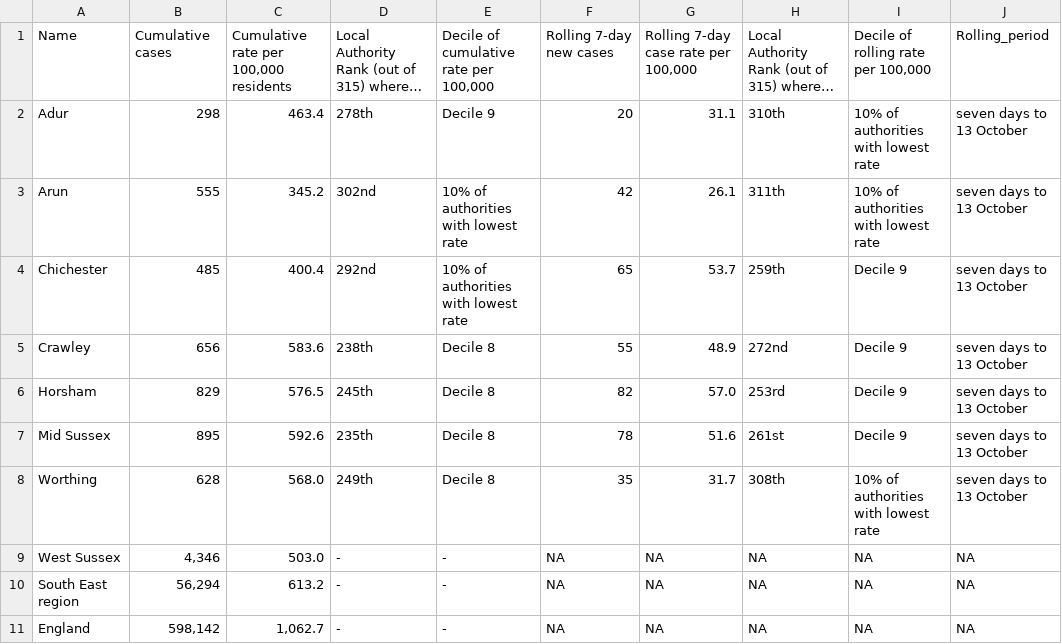
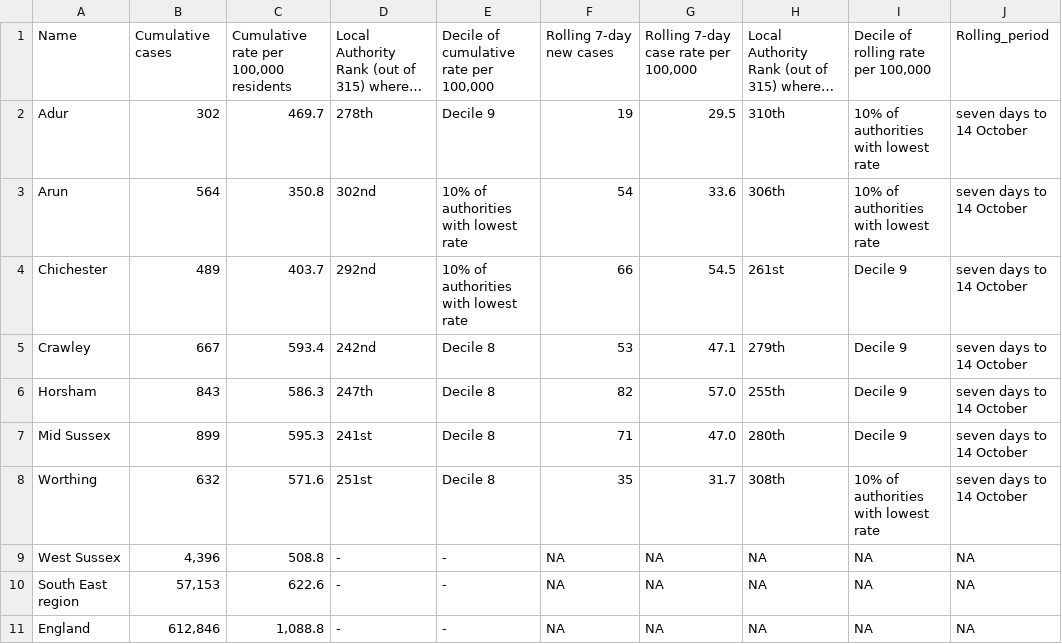
Before and after one commit to psychty/wsx_covid_datapack_public, a CSV file: Outputs/ltla_rate_wsx.csv, drawn as a sheet; long unchanged cells end in …; the diff names each change by its address in the sheet, - before the commit and + after, or states it on an @@ line.

```diff
--- a/Outputs/ltla_rate_wsx.csv
+++ b/Outputs/ltla_rate_wsx.csv
-B2: 298
+B2: 302
-C2: 463.4
+C2: 469.7
-F2: 20
+F2: 19
-G2: 31.1
+G2: 29.5
-J2:J8: seven days to 13 October
+J2:J8: seven days to 14 October
-B3: 555
+B3: 564
-C3: 345.2
+C3: 350.8
-F3: 42
+F3: 54
-G3: 26.1
+G3: 33.6
-H3: 311th
+H3: 306th
-B4: 485
+B4: 489
-C4: 400.4
+C4: 403.7
-F4: 65
+F4: 66
-G4: 53.7
+G4: 54.5
-H4: 259th
+H4: 261st
-B5: 656
+B5: 667
-C5: 583.6
+C5: 593.4
-D5: 238th
+D5: 242nd
-F5: 55
+F5: 53
-G5: 48.9
+G5: 47.1
-H5: 272nd
+H5: 279th
-B6: 829
+B6: 843
-C6: 576.5
+C6: 586.3
-D6: 245th
+D6: 247th
-H6: 253rd
+H6: 255th
-B7: 895
+B7: 899
-C7: 592.6
+C7: 595.3
-D7: 235th
+D7: 241st
-F7: 78
+F7: 71
-G7: 51.6
+G7: 47.0
-H7: 261st
+H7: 280th
-B8: 628
+B8: 632
-C8: 568.0
+C8: 571.6
-D8: 249th
+D8: 251st
-B9: 4,346
+B9: 4,396
-C9: 503.0
+C9: 508.8
-B10: 56,294
+B10: 57,153
-C10: 613.2
+C10: 622.6
-B11: 598,142
+B11: 612,846
-C11: 1,062.7
+C11: 1,088.8
```
Also changed, not shown: Outputs/utla_rate_wsx.csv, 35 other files.
